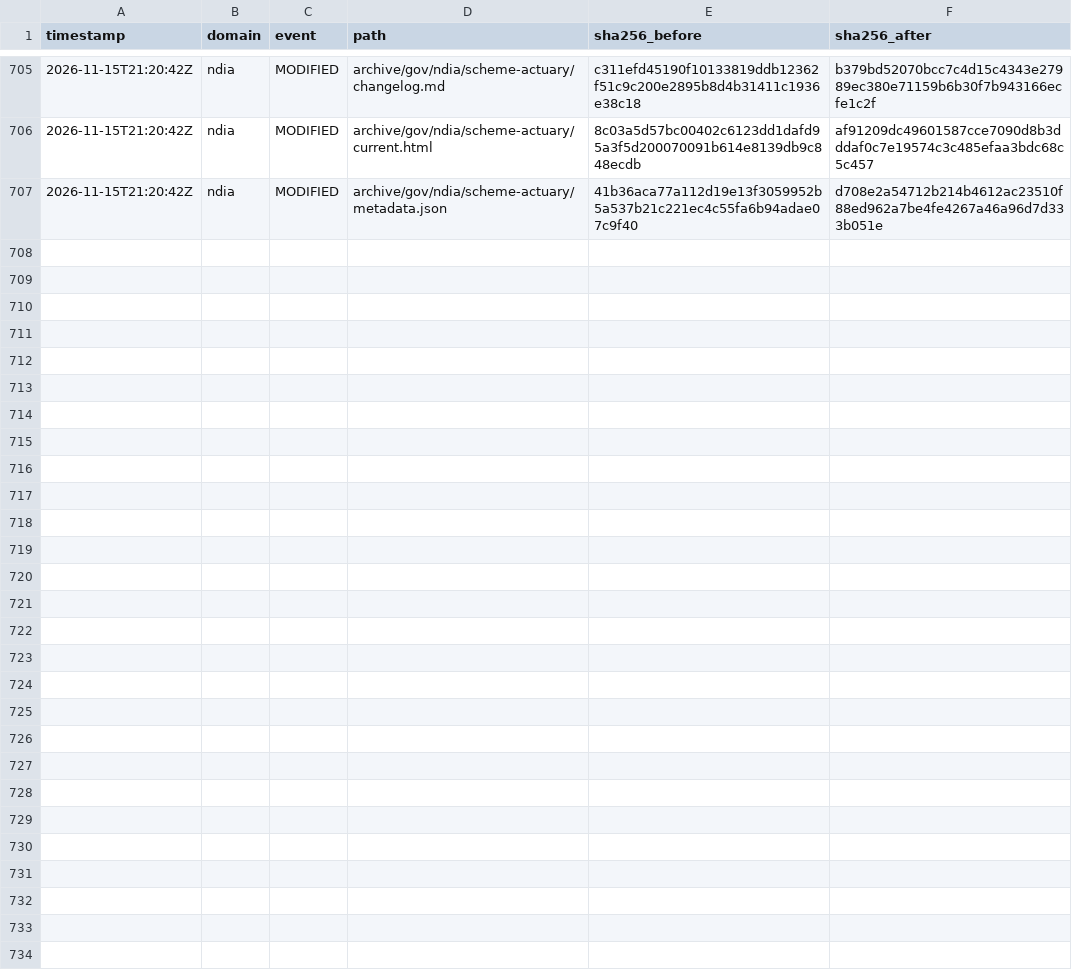
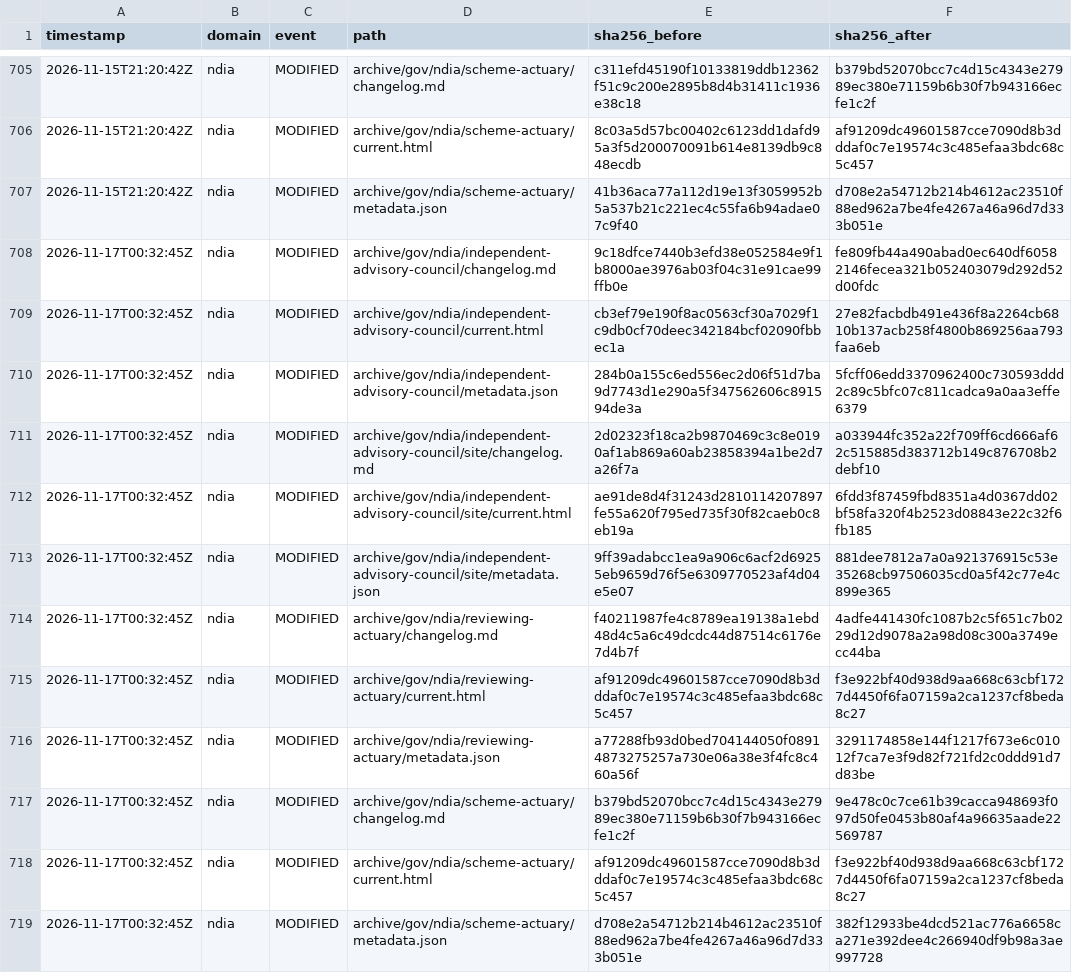
Before and after one commit to myNDISwiki/MyNDIS, a CSV file: archive/reports/ndia/change-ledger.csv, drawn as a sheet; only a part is shown, gaps mark what is left out.

Commit message:
Archive government webpage updates 2026-11-17T00:32:47Z

```diff
--- a/archive/reports/ndia/change-ledger.csv
+++ b/archive/reports/ndia/change-ledger.csv
@@ -707 +707,13 @@ timestamp,domain,event,path,sha256_before,sha256_after
 2026-11-15T21:20:42Z,ndia,MODIFIED,archive/gov/ndia/scheme-actuary/metadata.json,41b36aca77a112d19e13f3059952b5a537b21c221ec4c55fa6b94adae07c9f40,d708e2a54712b214b4612ac23510f88ed962a7be4fe4267a46a96d7d333b051e
+2026-11-17T00:32:45Z,ndia,MODIFIED,archive/gov/ndia/independent-advisory-council/changelog.md,9c18dfce7440b3efd38e052584e9f1b8000ae3976ab03f04c31e91cae99ffb0e,fe809fb44a490abad0ec640df60582146fecea321b052403079d292d52d00fdc
+2026-11-17T00:32:45Z,ndia,MODIFIED,archive/gov/ndia/independent-advisory-council/current.html,cb3ef79e190f8ac0563cf30a7029f1c9db0cf70deec342184bcf02090fbbec1a,27e82facbdb491e436f8a2264cb6810b137acb258f4800b869256aa793faa6eb
+2026-11-17T00:32:45Z,ndia,MODIFIED,archive/gov/ndia/independent-advisory-council/metadata.json,284b0a155c6ed556ec2d06f51d7ba9d7743d1e290a5f347562606c891594de3a,5fcff06edd3370962400c730593ddd2c89c5bfc07c811cadca9a0aa3effe6379
+2026-11-17T00:32:45Z,ndia,MODIFIED,archive/gov/ndia/independent-advisory-council/site/changelog.md,2d02323f18ca2b9870469c3c8e0190af1ab869a60ab23858394a1be2d7a26f7a,a033944fc352a22f709ff6cd666af62c515885d383712b149c876708b2debf10
+2026-11-17T00:32:45Z,ndia,MODIFIED,archive/gov/ndia/independent-advisory-council/site/current.html,ae91de8d4f31243d2810114207897fe55a620f795ed735f30f82caeb0c8eb19a,6fdd3f87459fbd8351a4d0367dd02bf58fa320f4b2523d08843e22c32f6fb185
+2026-11-17T00:32:45Z,ndia,MODIFIED,archive/gov/ndia/independent-advisory-council/site/metadata.json,9ff39adabcc1ea9a906c6acf2d69255eb9659d76f5e6309770523af4d04e5e07,881dee7812a7a0a921376915c53e35268cb97506035cd0a5f42c77e4c899e365
+2026-11-17T00:32:45Z,ndia,MODIFIED,archive/gov/ndia/reviewing-actuary/changelog.md,f40211987fe4c8789ea19138a1ebd48d4c5a6c49dcdc44d87514c6176e7d4b7f,4adfe441430fc1087b2c5f651c7b0229d12d9078a2a98d08c300a3749ecc44ba
+2026-11-17T00:32:45Z,ndia,MODIFIED,archive/gov/ndia/reviewing-actuary/current.html,af91209dc49601587cce7090d8b3dddaf0c7e19574c3c485efaa3bdc68c5c457,f3e922bf40d938d9aa668c63cbf1727d4450f6fa07159a2ca1237cf8beda8c27
+2026-11-17T00:32:45Z,ndia,MODIFIED,archive/gov/ndia/reviewing-actuary/metadata.json,a77288fb93d0bed704144050f08914873275257a730e06a38e3f4fc8c460a56f,3291174858e144f1217f673e6c01012f7ca7e3f9d82f721fd2c0ddd91d7d83be
+2026-11-17T00:32:45Z,ndia,MODIFIED,archive/gov/ndia/scheme-actuary/changelog.md,b379bd52070bcc7c4d15c4343e27989ec380e71159b6b30f7b943166ecfe1c2f,9e478c0c7ce61b39cacca948693f097d50fe0453b80af4a96635aade22569787
+2026-11-17T00:32:45Z,ndia,MODIFIED,archive/gov/ndia/scheme-actuary/current.html,af91209dc49601587cce7090d8b3dddaf0c7e19574c3c485efaa3bdc68c5c457,f3e922bf40d938d9aa668c63cbf1727d4450f6fa07159a2ca1237cf8beda8c27
+2026-11-17T00:32:45Z,ndia,MODIFIED,archive/gov/ndia/scheme-actuary/metadata.json,d708e2a54712b214b4612ac23510f88ed962a7be4fe4267a46a96d7d333b051e,382f12933be4dcd521ac776a6658ca271e392dee4c266940df9b98a3ae997728
```
Also changed, not shown: archive/reports/aph/change-ledger.csv, archive/reports/engage-ndis/change-ledger.csv, 35 other files.
